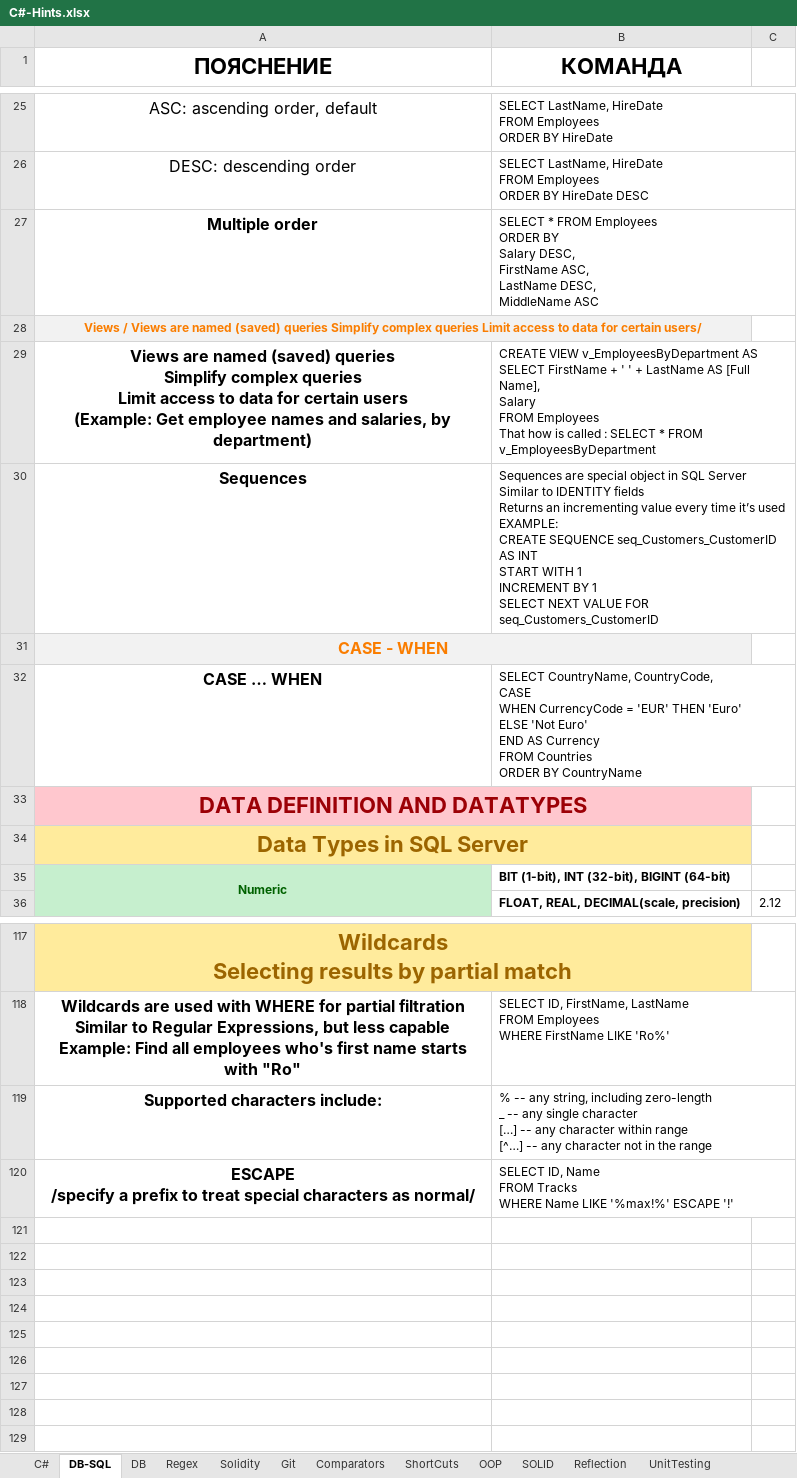
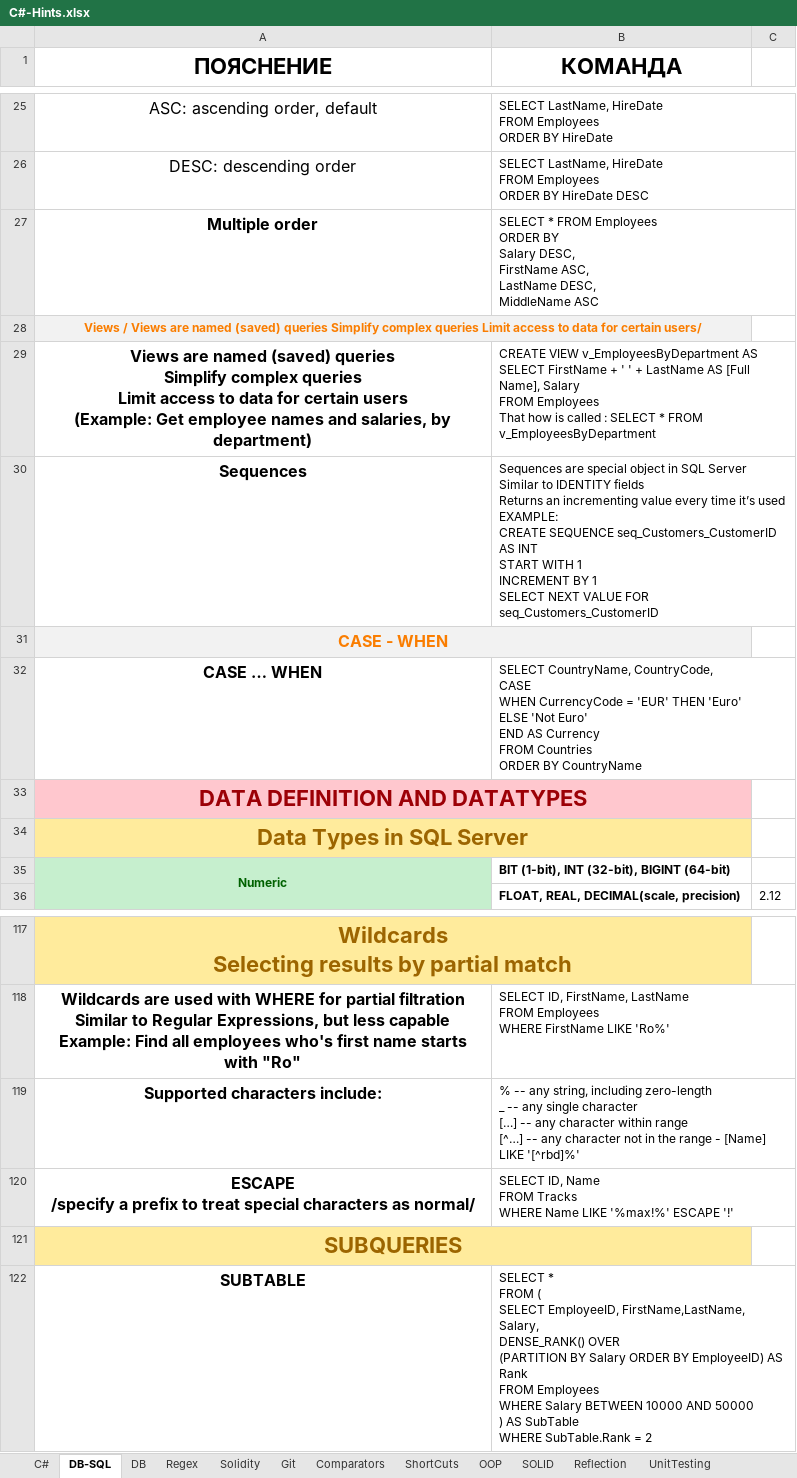
Before and after one commit to vladosfi/SoftUni, an Excel workbook: C#-Hints.xlsx, sheet DB-SQL, drawn as a sheet; only a part is shown, gaps mark what is left out; values as stored, in another font and other column widths than the file's, no borders; ↵ is a line break in a cell; the diff names each change by its address in the sheet, - before the commit and + after, or states it on an @@ line.

```diff
--- a/C#-Hints.xlsx (sheet DB-SQL)
+++ b/C#-Hints.xlsx (sheet DB-SQL)
-B29 (КОМАНДА): …FROM v_EmployeesByDepartment
+B29 (КОМАНДА): …FROM v_EmployeesByDepartment
-B119 (КОМАНДА): …the range
+B119 (КОМАНДА): …the range - [Name] LIKE '[^rbd]%'
+row 121: SUBQUERIES
+row 122: SUBTABLE | SELECT * ↵ FROM ( ↵ SELECT EmployeeID, FirstName,LastName, Salary, ↵ DENSE_RANK() OVER ↵ (PARTITION BY Salary ORDER BY EmployeeID) AS Rank ↵ FROM Employees ↵ WHERE Salary BETWEEN 10000 AND 50000 ↵ ) AS SubTable ↵ WHERE SubTable.Rank = 2
```
Also changed, not shown: charts or pictures, 1 other file.
